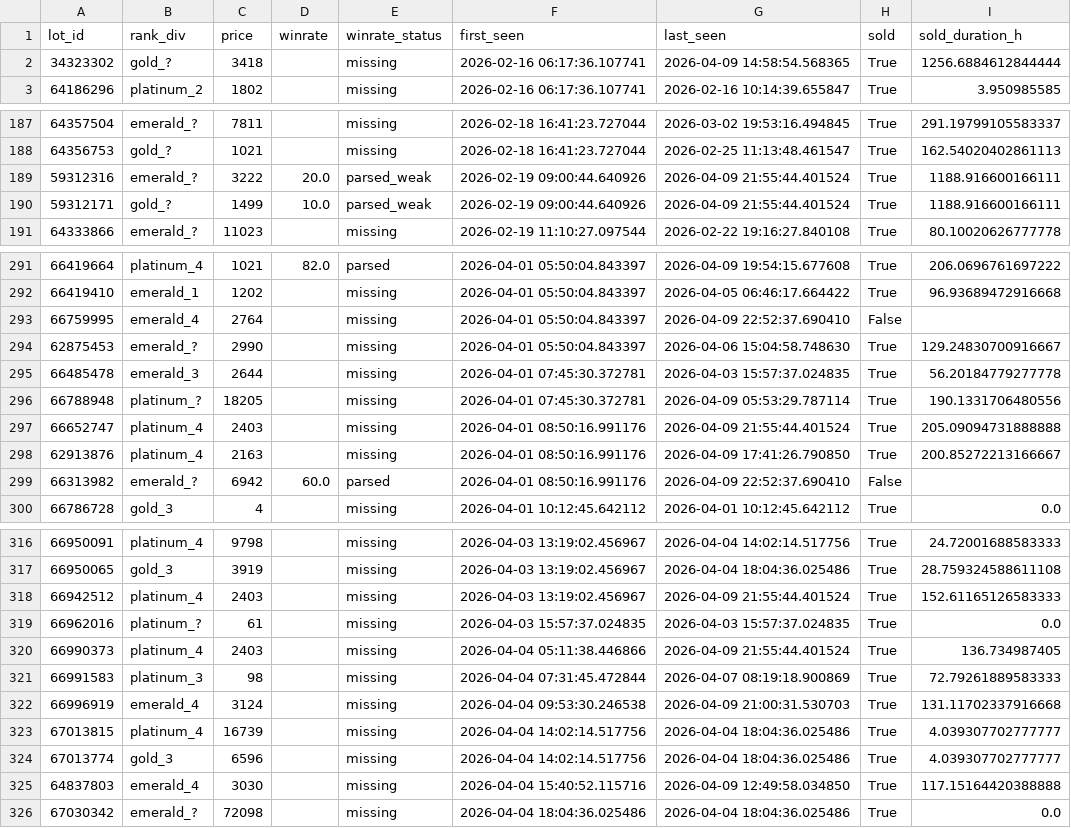
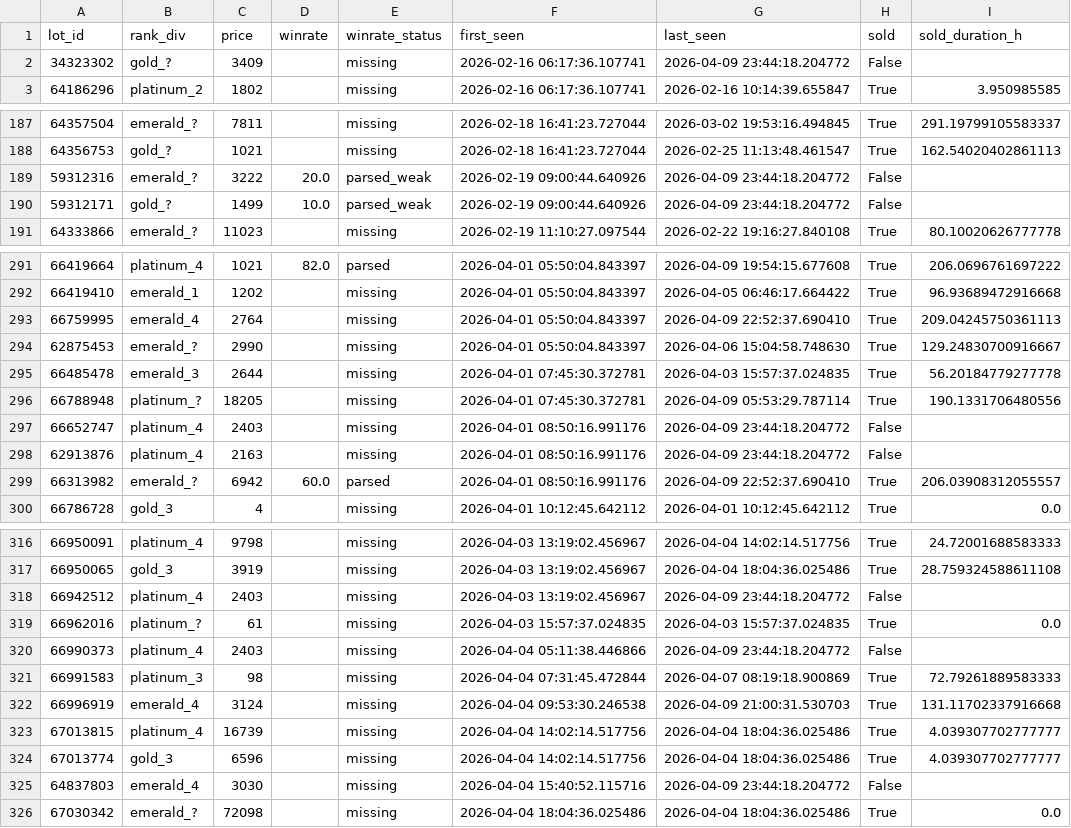
Before and after one commit to bel1k66/funpay-tracker, a CSV file: lot_lifecycle.csv, drawn as a sheet; only a part is shown, gaps mark what is left out; the diff covers the shown part only.

```diff
--- a/lot_lifecycle.csv
+++ b/lot_lifecycle.csv
@@ -1,3 +1,3 @@
 lot_id,rank_div,price,winrate,winrate_status,first_seen,last_seen,sold,sold_duration_h
-34323302,gold_?,3418,,missing,2026-02-16 06:17:36.107741,2026-04-09 14:58:54.568365,True,1256.6884612844444
+34323302,gold_?,3409,,missing,2026-02-16 06:17:36.107741,2026-04-09 23:44:18.204772,False,
 64186296,platinum_2,1802,,missing,2026-02-16 06:17:36.107741,2026-02-16 10:14:39.655847,True,3.950985585
@@ -188,4 +188,4 @@ lot_id,rank_div,price,winrate,winrate_status,first_seen,last_seen,sold,sold_dura
 64356753,gold_?,1021,,missing,2026-02-18 16:41:23.727044,2026-02-25 11:13:48.461547,True,162.54020402861113
-59312316,emerald_?,3222,20.0,parsed_weak,2026-02-19 09:00:44.640926,2026-04-09 21:55:44.401524,True,1188.916600166111
-59312171,gold_?,1499,10.0,parsed_weak,2026-02-19 09:00:44.640926,2026-04-09 21:55:44.401524,True,1188.916600166111
+59312316,emerald_?,3222,20.0,parsed_weak,2026-02-19 09:00:44.640926,2026-04-09 23:44:18.204772,False,
+59312171,gold_?,1499,10.0,parsed_weak,2026-02-19 09:00:44.640926,2026-04-09 23:44:18.204772,False,
 64333866,emerald_?,11023,,missing,2026-02-19 11:10:27.097544,2026-02-22 19:16:27.840108,True,80.10020626777778
@@ -292,3 +292,3 @@ lot_id,rank_div,price,winrate,winrate_status,first_seen,last_seen,sold,sold_dura
 66419410,emerald_1,1202,,missing,2026-04-01 05:50:04.843397,2026-04-05 06:46:17.664422,True,96.93689472916668
-66759995,emerald_4,2764,,missing,2026-04-01 05:50:04.843397,2026-04-09 22:52:37.690410,False,
+66759995,emerald_4,2764,,missing,2026-04-01 05:50:04.843397,2026-04-09 22:52:37.690410,True,209.04245750361113
 62875453,emerald_?,2990,,missing,2026-04-01 05:50:04.843397,2026-04-06 15:04:58.748630,True,129.24830700916667
@@ -296,5 +296,5 @@ lot_id,rank_div,price,winrate,winrate_status,first_seen,last_seen,sold,sold_dura
 66788948,platinum_?,18205,,missing,2026-04-01 07:45:30.372781,2026-04-09 05:53:29.787114,True,190.1331706480556
-66652747,platinum_4,2403,,missing,2026-04-01 08:50:16.991176,2026-04-09 21:55:44.401524,True,205.09094731888888
-62913876,platinum_4,2163,,missing,2026-04-01 08:50:16.991176,2026-04-09 17:41:26.790850,True,200.85272213166667
-66313982,emerald_?,6942,60.0,parsed,2026-04-01 08:50:16.991176,2026-04-09 22:52:37.690410,False,
+66652747,platinum_4,2403,,missing,2026-04-01 08:50:16.991176,2026-04-09 23:44:18.204772,False,
+62913876,platinum_4,2163,,missing,2026-04-01 08:50:16.991176,2026-04-09 23:44:18.204772,False,
+66313982,emerald_?,6942,60.0,parsed,2026-04-01 08:50:16.991176,2026-04-09 22:52:37.690410,True,206.03908312055557
 66786728,gold_3,4,,missing,2026-04-01 10:12:45.642112,2026-04-01 10:12:45.642112,True,0.0
@@ -317,5 +317,5 @@ lot_id,rank_div,price,winrate,winrate_status,first_seen,last_seen,sold,sold_dura
 66950065,gold_3,3919,,missing,2026-04-03 13:19:02.456967,2026-04-04 18:04:36.025486,True,28.759324588611108
-66942512,platinum_4,2403,,missing,2026-04-03 13:19:02.456967,2026-04-09 21:55:44.401524,True,152.61165126583333
+66942512,platinum_4,2403,,missing,2026-04-03 13:19:02.456967,2026-04-09 23:44:18.204772,False,
 66962016,platinum_?,61,,missing,2026-04-03 15:57:37.024835,2026-04-03 15:57:37.024835,True,0.0
-66990373,platinum_4,2403,,missing,2026-04-04 05:11:38.446866,2026-04-09 21:55:44.401524,True,136.734987405
+66990373,platinum_4,2403,,missing,2026-04-04 05:11:38.446866,2026-04-09 23:44:18.204772,False,
 66991583,platinum_3,98,,missing,2026-04-04 07:31:45.472844,2026-04-07 08:19:18.900869,True,72.79261889583333
@@ -324,3 +324,3 @@ lot_id,rank_div,price,winrate,winrate_status,first_seen,last_seen,sold,sold_dura
 67013774,gold_3,6596,,missing,2026-04-04 14:02:14.517756,2026-04-04 18:04:36.025486,True,4.039307702777777
-64837803,emerald_4,3030,,missing,2026-04-04 15:40:52.115716,2026-04-09 12:49:58.034850,True,117.15164420388888
+64837803,emerald_4,3030,,missing,2026-04-04 15:40:52.115716,2026-04-09 23:44:18.204772,False,
 67030342,emerald_?,72098,,missing,2026-04-04 18:04:36.025486,2026-04-04 18:04:36.025486,True,0.0
```
Also changed, not shown: 35 edited cells elsewhere in this file.
